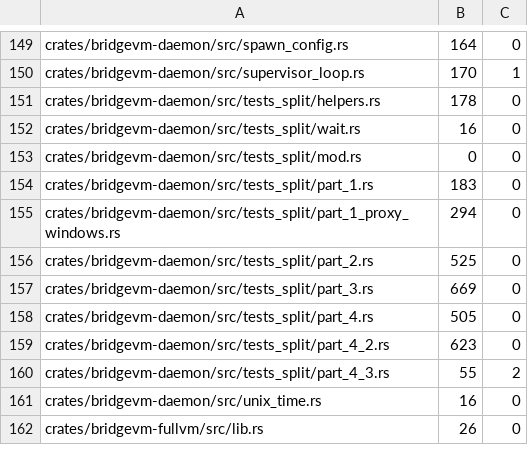
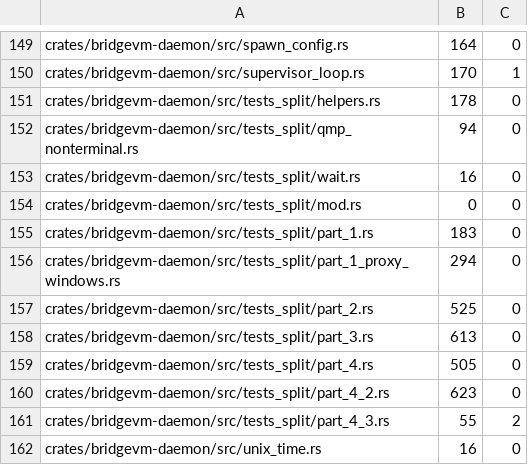
Before and after one commit to Ketchio-dev/bridgevm, a TSV file: scripts/refactor-budgets.tsv, drawn as a sheet; only a part is shown, gaps mark what is left out; the shorter side is filled out with more unchanged rows.

Commit message:
daemon: wait for observable QMP events in tests

```diff
--- a/scripts/refactor-budgets.tsv
+++ b/scripts/refactor-budgets.tsv
@@ -151,2 +151,3 @@ crates/bridgevm-daemon/src/supervisor_loop.rs	170	1
 crates/bridgevm-daemon/src/tests_split/helpers.rs	178	0
+crates/bridgevm-daemon/src/tests_split/qmp_nonterminal.rs	94	0
 crates/bridgevm-daemon/src/tests_split/wait.rs	16	0
@@ -156,3 +157,3 @@ crates/bridgevm-daemon/src/tests_split/part_1_proxy_windows.rs	294	0
 crates/bridgevm-daemon/src/tests_split/part_2.rs	525	0
-crates/bridgevm-daemon/src/tests_split/part_3.rs	669	0
+crates/bridgevm-daemon/src/tests_split/part_3.rs	613	0
 crates/bridgevm-daemon/src/tests_split/part_4.rs	505	0
```
Also changed, not shown: 3 other files.
